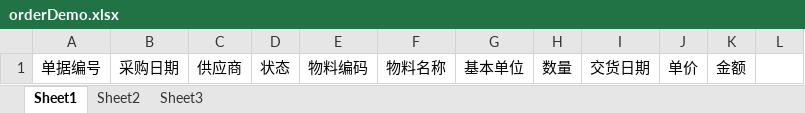
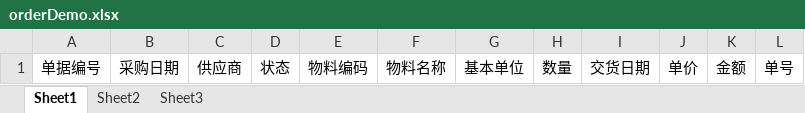
Before and after one commit to AkeQAQ/boyiERPServer, an Excel workbook: boyiERPServer/src/main/resources/excelDemo/orderDemo.xlsx, sheet Sheet1, drawn as a sheet; values as stored, in another font and other column widths than the file's, no borders; the diff names each change by its address in the sheet, - before the commit and + after, or states it on an @@ line.

```diff
--- a/boyiERPServer/src/main/resources/excelDemo/orderDemo.xlsx (sheet Sheet1)
+++ b/boyiERPServer/src/main/resources/excelDemo/orderDemo.xlsx (sheet Sheet1)
-L1: (empty)
+L1: 单号
```
Also changed, not shown: 28 other files.
